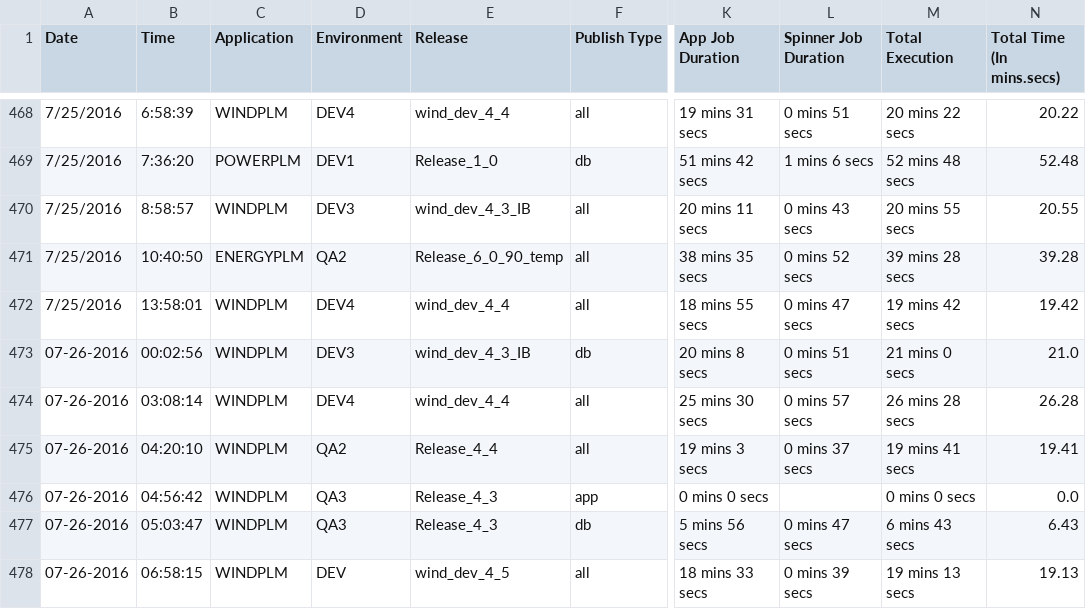
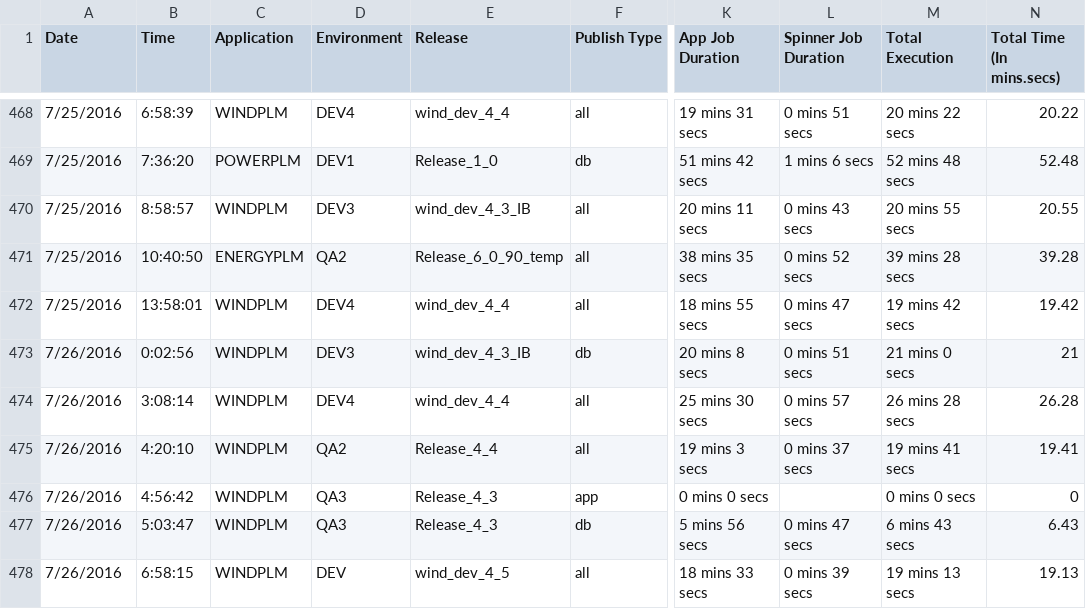
Before and after one commit to veersudhir83/csv-to-html-table, a CSV file: data/PLM_BUILD_METRICS.CSV, drawn as a sheet; only a part is shown, gaps mark what is left out; the diff names each change by its address in the sheet, - before the commit and + after, or states it on an @@ line.

Commit message:
New Metrics File at 07-26-2016 17:24:35

```diff
--- a/data/PLM_BUILD_METRICS.CSV
+++ b/data/PLM_BUILD_METRICS.CSV
-A473:A478 (Date): 07-26-2016
+A473:A478 (Date): 7/26/2016
-B473 (Time): 00:02:56
+B473 (Time): 0:02:56
-N473 (Total Time (In mins.secs)): 21.0
+N473 (Total Time (In mins.secs)): 21
-B474 (Time): 03:08:14
+B474 (Time): 3:08:14
-B475 (Time): 04:20:10
+B475 (Time): 4:20:10
-B476 (Time): 04:56:42
+B476 (Time): 4:56:42
-N476 (Total Time (In mins.secs)): 0.0
+N476 (Total Time (In mins.secs)): 0
-B477 (Time): 05:03:47
+B477 (Time): 5:03:47
-B478 (Time): 06:58:15
+B478 (Time): 6:58:15
```
